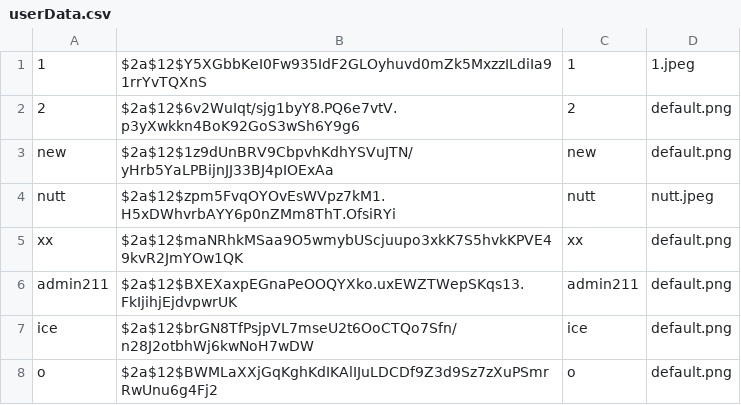
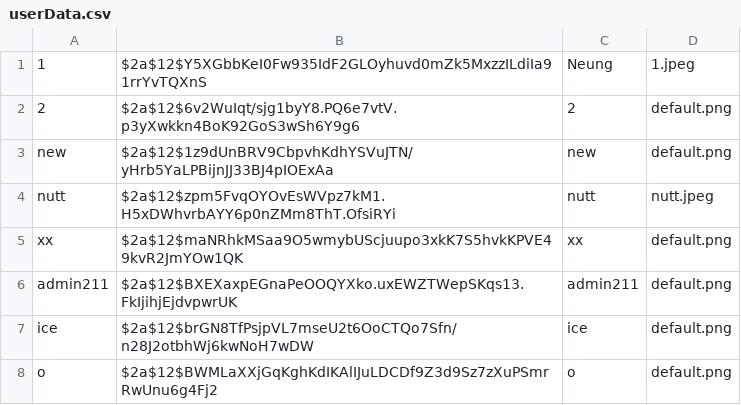
Before and after one commit to newnonsick/CS211-Project, a CSV file: data/userData.csv, drawn as a sheet.

```diff
--- a/data/userData.csv
+++ b/data/userData.csv
@@ -1,2 +1,2 @@
-1,$2a$12$Y5XGbbKeI0Fw935IdF2GLOyhuvd0mZk5MxzzILdiIa91rrYvTQXnS,1,1.jpeg
+1,$2a$12$Y5XGbbKeI0Fw935IdF2GLOyhuvd0mZk5MxzzILdiIa91rrYvTQXnS,Neung,1.jpeg
 2,$2a$12$6v2WuIqt/sjg1byY8.PQ6e7vtV.p3yXwkkn4BoK92GoS3wSh6Y9g6,2,default.png
```
Also changed, not shown: data/logInfo.csv, 1 other file.
